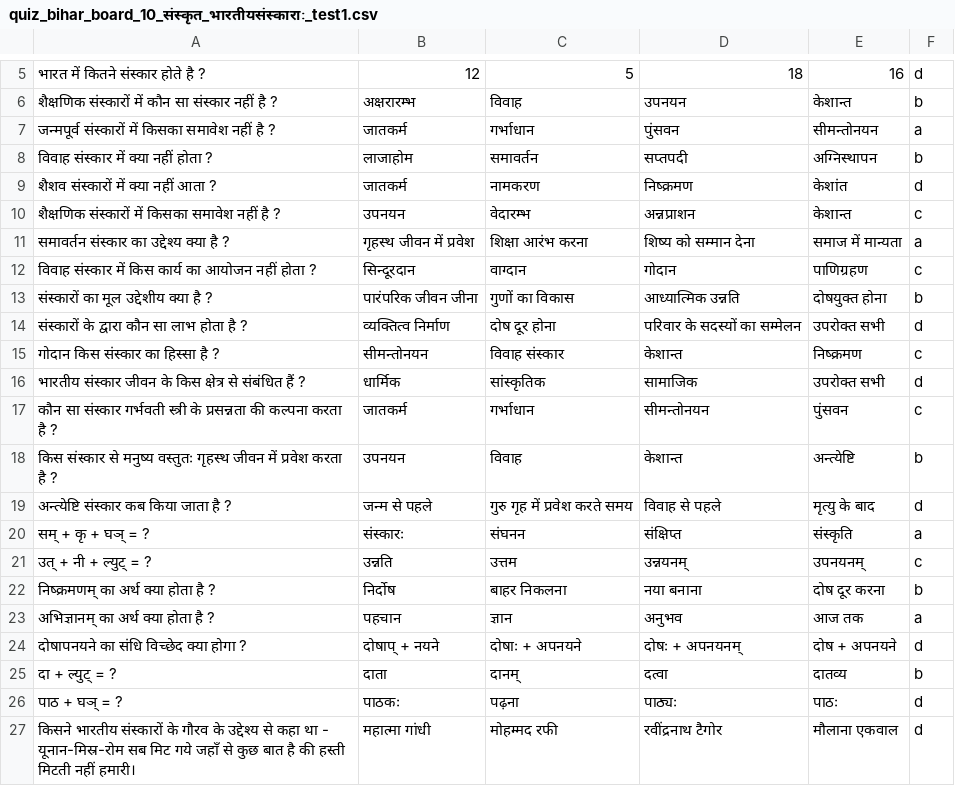
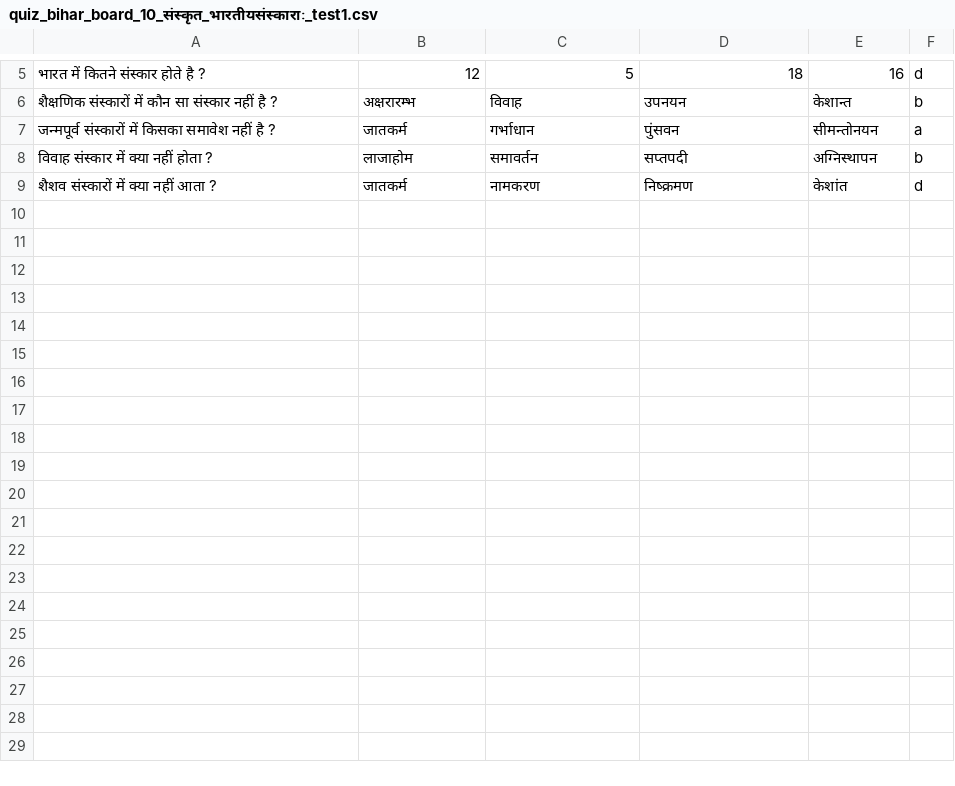
Before and after one commit to Learngupt/learngupt, a CSV file: Contents/Quizzes/quiz_bihar_board_10_संस्कृत_भारतीयसंस्काराः_test1.csv, drawn as a sheet; only a part is shown, gaps mark what is left out.

```diff
--- a/Contents/Quizzes/quiz_bihar_board_10_संस्कृत_भारतीयसंस्काराः_test1.csv
+++ b/Contents/Quizzes/quiz_bihar_board_10_संस्कृत_भारतीयसंस्काराः_test1.csv
@@ -9,19 +9 @@
 शैशव संस्कारों में क्या नहीं आता ?,जातकर्म,नामकरण,निष्क्रमण,केशांत,d
-शैक्षणिक संस्कारों में किसका समावेश नहीं है ?,उपनयन,वेदारम्भ,अन्नप्राशन,केशान्त,c
-समावर्तन संस्कार का उद्देश्य क्या है ?,गृहस्थ जीवन में प्रवेश,शिक्षा आरंभ करना,शिष्य को सम्मान देना,समाज में मान्यता,a
-विवाह संस्कार में किस कार्य का आयोजन नहीं होता ?,सिन्दूरदान,वाग्दान,गोदान,पाणिग्रहण,c
-संस्कारों का मूल उद्देशीय क्या है ?,पारंपरिक जीवन जीना,गुणों का विकास,आध्यात्मिक उन्नति,दोषयुक्त होना,b
-संस्कारों के द्वारा कौन सा लाभ होता है ?,व्यक्तित्व निर्माण,दोष दूर होना,परिवार के सदस्यों का सम्मेलन,उपरोक्त सभी,d
-गोदान किस संस्कार का हिस्सा है ?,सीमन्तोनयन,विवाह संस्कार,केशान्त,निष्क्रमण,c
-भारतीय संस्कार जीवन के किस क्षेत्र से संबंधित हैं ?,धार्मिक,सांस्कृतिक,सामाजिक,उपरोक्त सभी,d
-कौन सा संस्कार गर्भवती स्त्री के प्रसन्नता की कल्पना करता है ?,जातकर्म,गर्भाधान,सीमन्तोनयन,पुंसवन,c
-किस संस्कार से मनुष्य वस्तुतः गृहस्थ जीवन में प्रवेश करता है ?,उपनयन,विवाह,केशान्त,अन्त्येष्टि,b
-अन्त्येष्टि संस्कार कब किया जाता है ?,जन्म से पहले,गुरु गृह में प्रवेश करते समय,विवाह से पहले,मृत्यु के बाद,d
-सम् + कृ + घञ् = ?,संस्कारः,संघनन,संक्षिप्त,संस्कृति,a
-उत् + नी + ल्युट् = ?,उन्नति,उत्तम,उन्नयनम्,उपनयनम्,c
-निष्क्रमणम् का अर्थ क्या होता है ?,निर्दोष,बाहर निकलना,नया बनाना,दोष दूर करना,b
-अभिज्ञानम् का अर्थ क्या होता है ?,पहचान,ज्ञान,अनुभव,आज तक,a
-दोषापनयने का संधि विच्छेद क्या होगा ?,दोषाप् + नयने,दोषाः + अपनयने,दोषः + अपनयनम्,दोष + अपनयने,d
-दा + ल्युट् = ?,दाता,दानम्,दत्वा,दातव्य,b
-पाठ + घञ् = ?,पाठकः,पढ़ना,पाठ्यः,पाठः,d
-किसने भारतीय संस्कारों के गौरव के उद्देश्य से कहा था - यूनान-मिस्र-रोम सब मिट गये जहाँ से कुछ बात है की हस्ती मिटती नहीं हमारी।,महात्मा गांधी,मोहम्मद रफी,रवींद्रनाथ टैगोर,मौलाना एकवाल,d
```
Also changed, not shown: Chapters/chapters_bihar_board_10_संस्कृत.csv, Contents/Quizzes/quiz_bihar_board_10_संस्कृत_भारतीयसंस्काराः_test2.csv, 8 other files.
